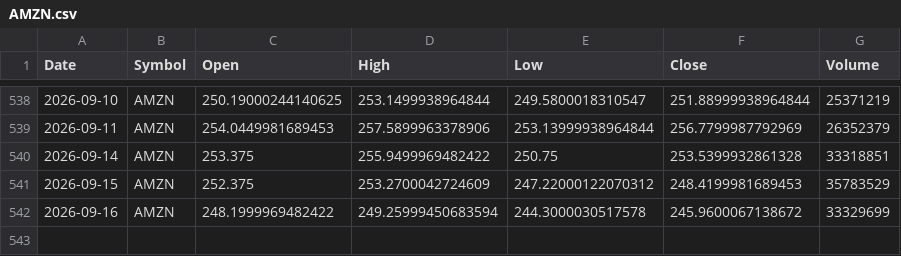
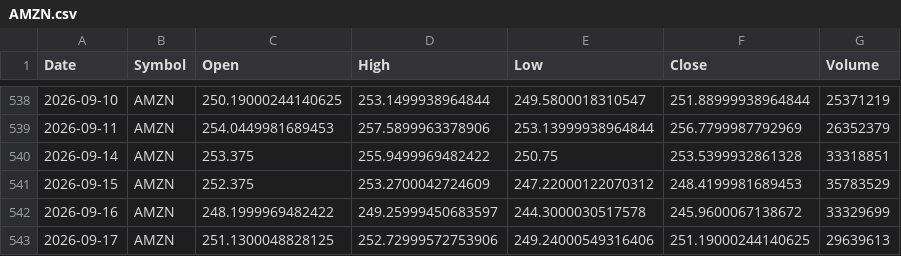
Before and after one commit to x1lde/SeerX, a CSV file: data/stocks/AMZN.csv, drawn as a sheet; only a part is shown, gaps mark what is left out.

```diff
--- a/data/stocks/AMZN.csv
+++ b/data/stocks/AMZN.csv
@@ -541,2 +541,3 @@ Date,Symbol,Open,High,Low,Close,Volume
 2026-09-15,AMZN,252.375,253.2700042724609,247.22000122070312,248.4199981689453,35783529
-2026-09-16,AMZN,248.1999969482422,249.25999450683594,244.3000030517578,245.9600067138672,33329699
+2026-09-16,AMZN,248.1999969482422,249.25999450683597,244.3000030517578,245.9600067138672,33329699
+2026-09-17,AMZN,251.1300048828125,252.72999572753906,249.24000549316406,251.19000244140625,29639613
```
Also changed, not shown: data/crypto/BTC-USD.csv, data/stocks/AAPL.csv, 5 other files.
